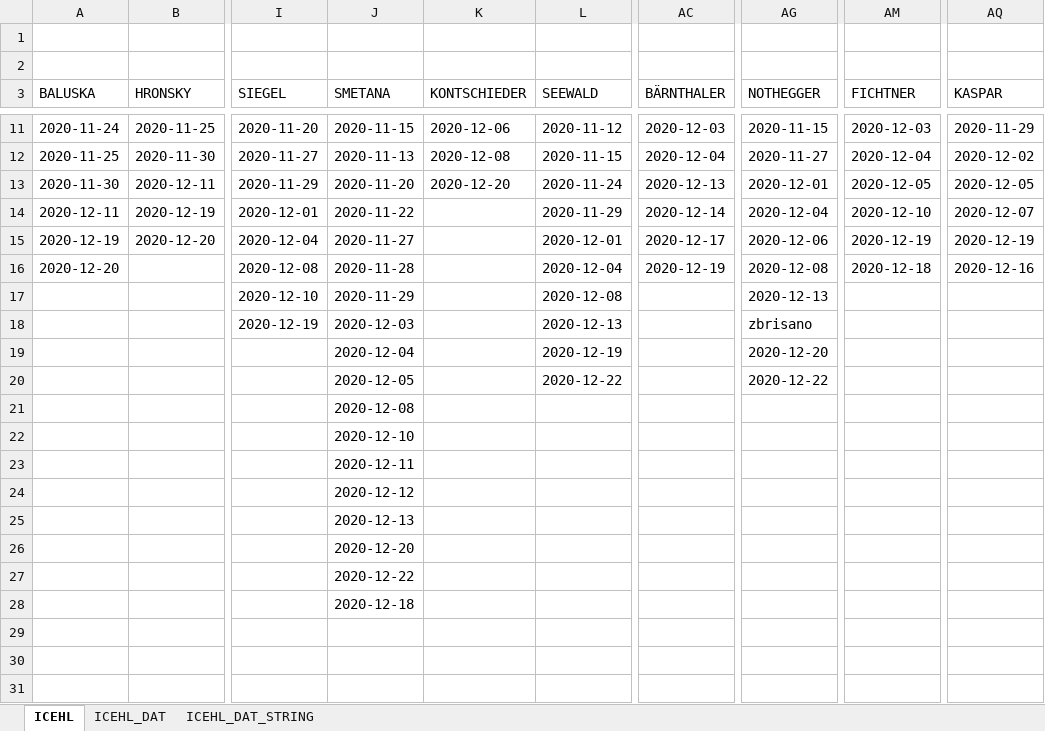
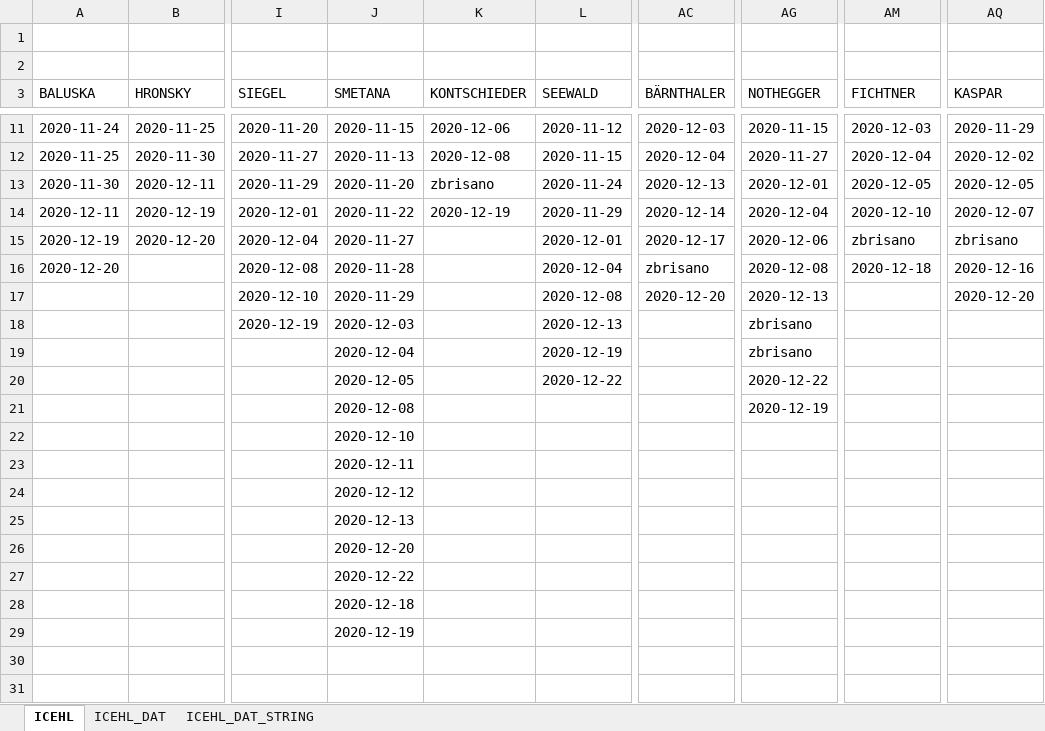
Before and after one commit to snojle23/delegacije, an Excel workbook: data/ICEHLdelegacije.xlsx, sheet ICEHL, drawn as a sheet; only a part is shown, gaps mark what is left out; values as stored, in another font and other column widths than the file's, no borders; the diff names each change by its address in the sheet, - before the commit and + after, or states it on an @@ line.

```diff
--- a/data/ICEHLdelegacije.xlsx (sheet ICEHL)
+++ b/data/ICEHLdelegacije.xlsx (sheet ICEHL)
-K13 (KONTSCHIEDER): 2020-12-20
+K13 (KONTSCHIEDER): zbrisano
-K14 (KONTSCHIEDER): (empty)
+K14 (KONTSCHIEDER): 2020-12-19
-AM15 (FICHTNER): 2020-12-19
+AM15 (FICHTNER): zbrisano
-AQ15 (KASPAR): 2020-12-19
+AQ15 (KASPAR): zbrisano
-AC16 (BÄRNTHALER): 2020-12-19
+AC16 (BÄRNTHALER): zbrisano
-AC17 (BÄRNTHALER): (empty)
+AC17 (BÄRNTHALER): 2020-12-20
-AQ17 (KASPAR): (empty)
+AQ17 (KASPAR): 2020-12-20
-AG19 (NOTHEGGER): 2020-12-20
+AG19 (NOTHEGGER): zbrisano
-AG21 (NOTHEGGER): (empty)
+AG21 (NOTHEGGER): 2020-12-19
-J29 (SMETANA): (empty)
+J29 (SMETANA): 2020-12-19
```
Also changed, not shown: sheet ICEHL_DAT, sheet ICEHL_DAT_STRING, data/AHLdelegacije.xlsx, 2 other files.
